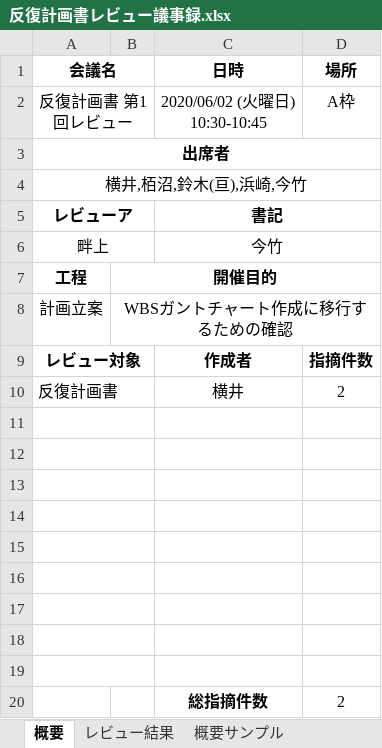
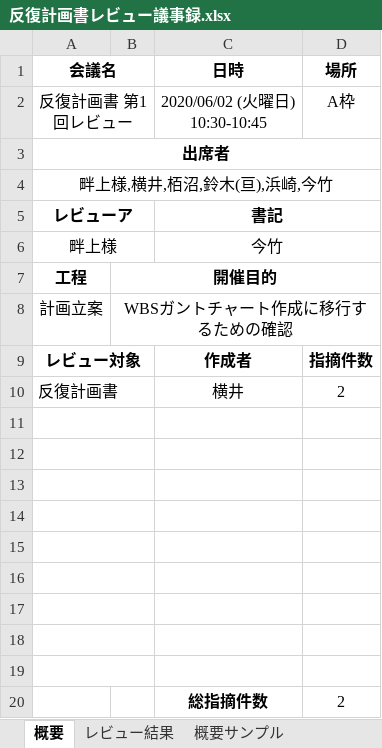
Before and after one commit to Yuma-Hamasaki/zero1, an Excel workbook: 00_management/反復計画書レビュー議事録.xlsx, sheet 概要, drawn as a sheet; values as stored, in another font and other column widths than the file's, no borders; the diff names each change by its address in the sheet, - before the commit and + after, or states it on an @@ line.

```diff
--- a/00_management/反復計画書レビュー議事録.xlsx (sheet 概要)
+++ b/00_management/反復計画書レビュー議事録.xlsx (sheet 概要)
-A4 (会議名): 横井,栢沼,鈴木(亘),浜崎,今竹
+A4 (会議名): 畔上様,横井,栢沼,鈴木(亘),浜崎,今竹
-A6 (会議名): 畔上
+A6 (会議名): 畔上様
```
Also changed, not shown: sheet レビュー結果.
